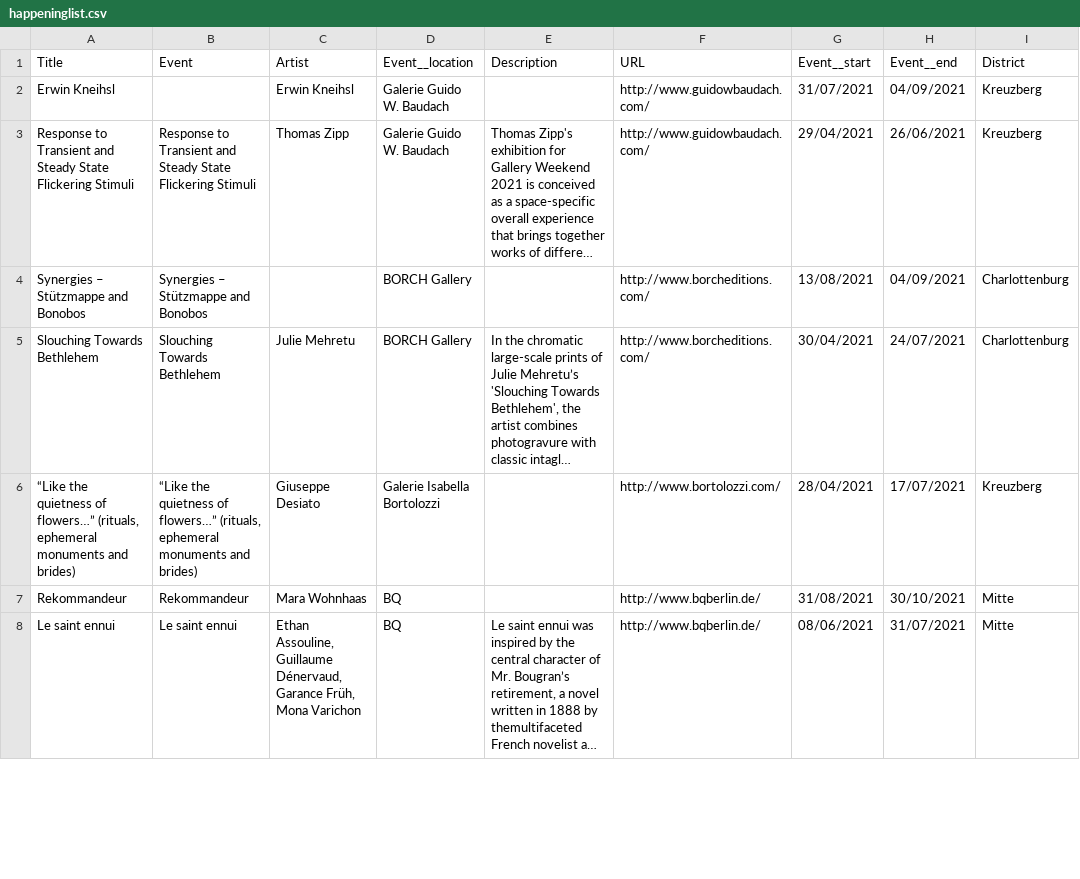
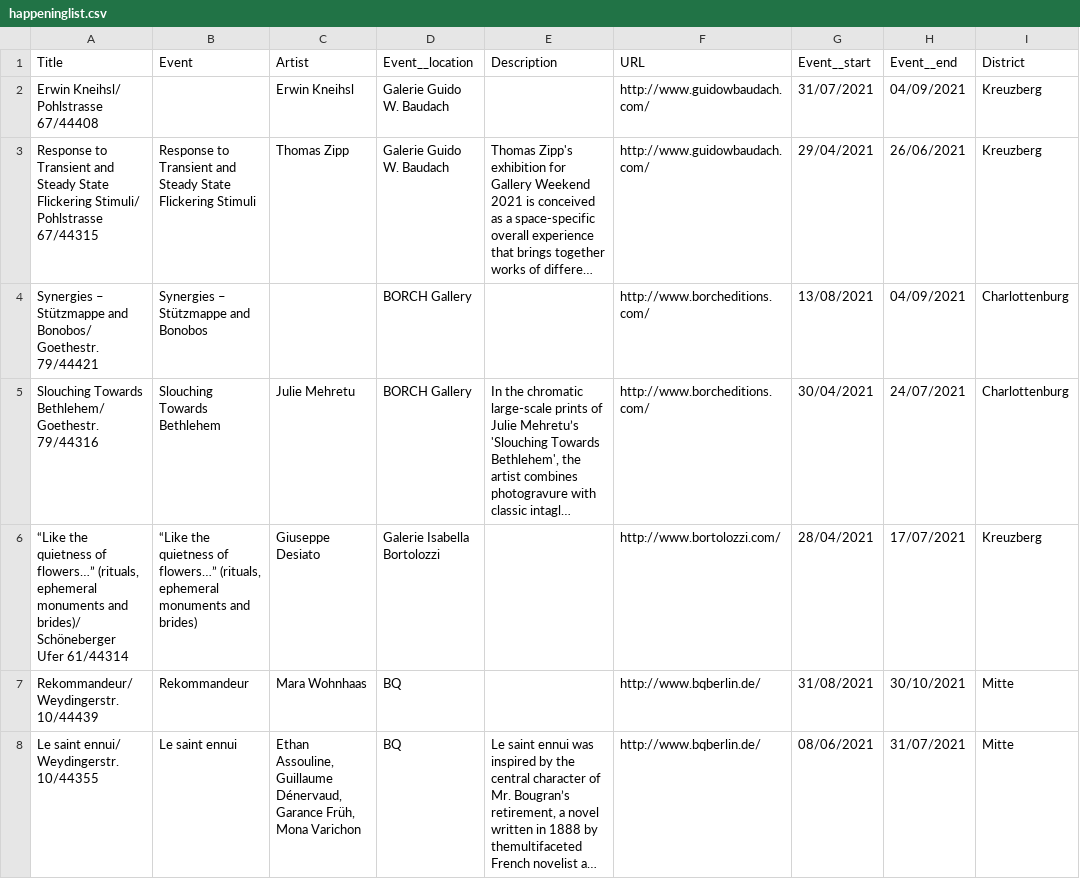
Before and after one commit to chishaokao/happening.berlin, a CSV file: csv/happeninglist.csv, drawn as a sheet; only a part is shown; long unchanged cells end in …; the diff covers the shown part only; the diff names each change by its address in the sheet, - before the commit and + after, or states it on an @@ line.

```diff
--- a/csv/happeninglist.csv
+++ b/csv/happeninglist.csv
-A2 (Title): Erwin Kneihsl
+A2 (Title): Erwin Kneihsl/ Pohlstrasse 67/44408
-A3 (Title): …State Flickering Stimuli
+A3 (Title): …State Flickering Stimuli/ Pohlstrasse 67/44315
-A4 (Title): Synergies – Stützmappe and Bonobos
+A4 (Title): Synergies – Stützmappe and Bonobos/ Goethestr. 79/44421
-A5 (Title): Slouching Towards Bethlehem
+A5 (Title): Slouching Towards Bethlehem/ Goethestr. 79/44316
-A6 (Title): …monuments and brides)
+A6 (Title): …monuments and brides)/ Schöneberger Ufer 61/44314
-A7 (Title): Rekommandeur
+A7 (Title): Rekommandeur/ Weydingerstr. 10/44439
-A8 (Title): Le saint ennui
+A8 (Title): Le saint ennui/ Weydingerstr. 10/44355
```
Also changed, not shown: 96 edited cells elsewhere in this file, 2 other files.
